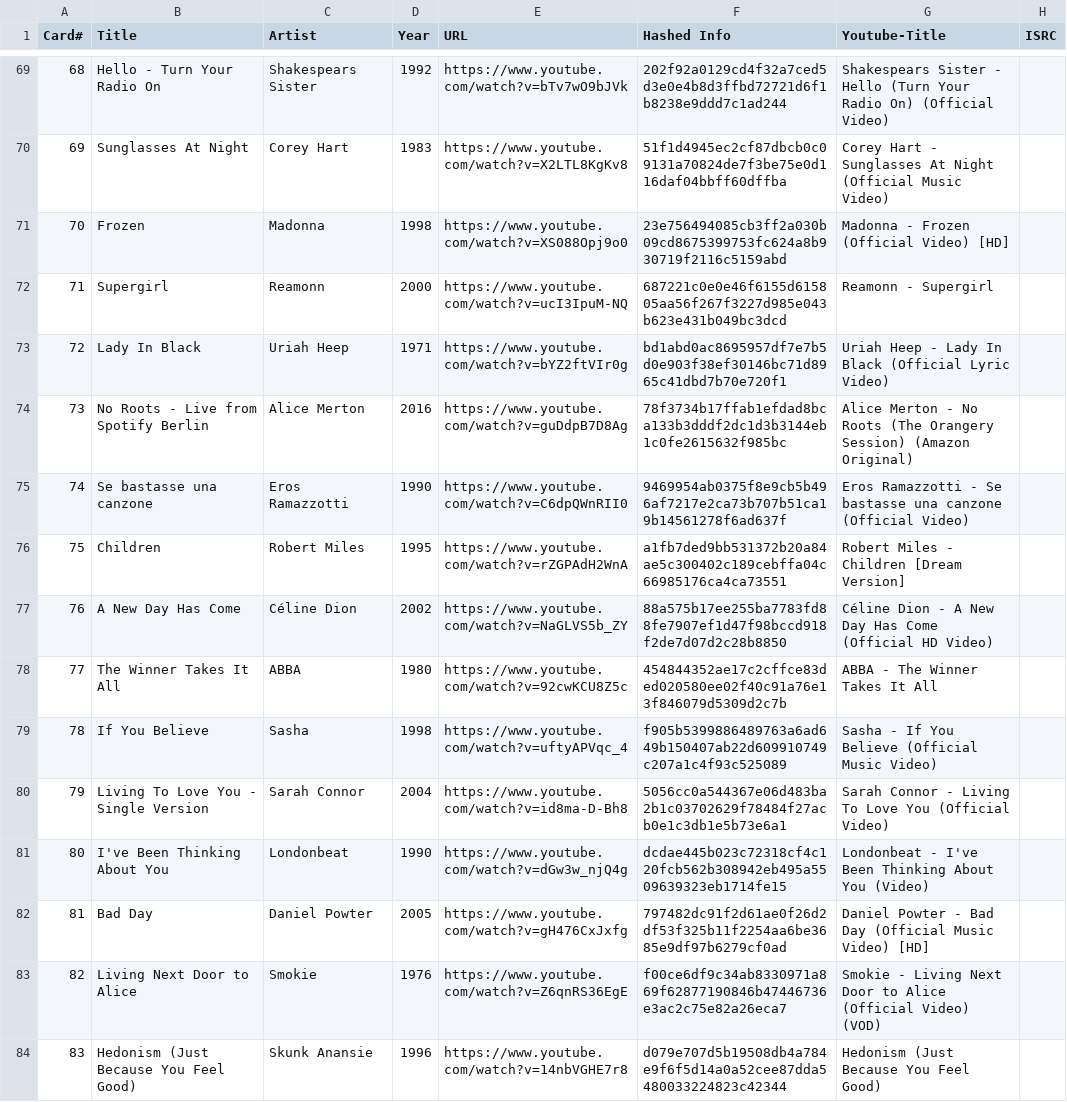
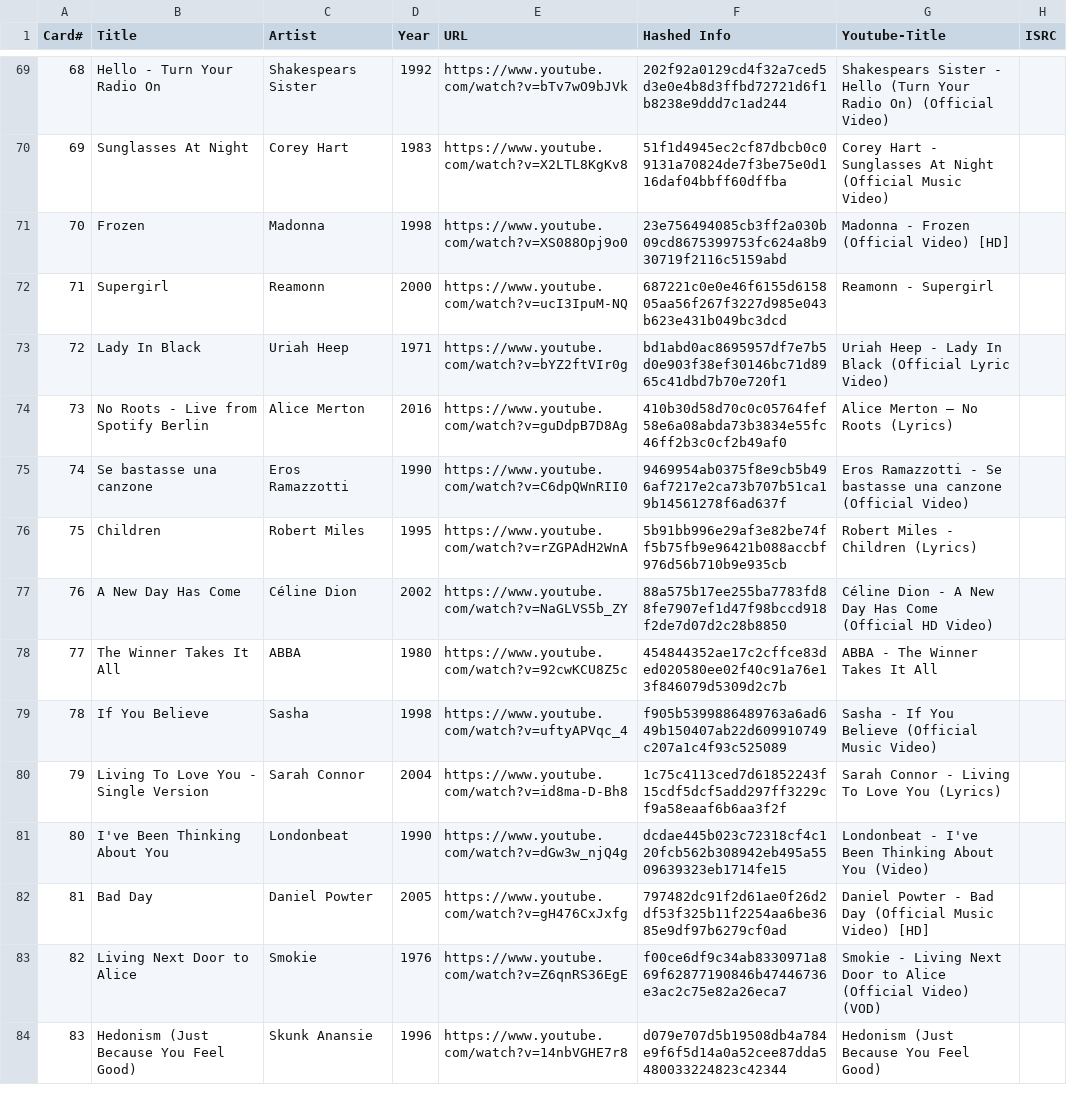
Before and after one commit to andygruber/songseeker-hitster-playlists, a CSV file: hitster-de-aaaa0025.csv, drawn as a sheet; only a part is shown, gaps mark what is left out; the diff covers the shown part only.

```diff
--- a/hitster-de-aaaa0025.csv
+++ b/hitster-de-aaaa0025.csv
@@ -73,5 +73,5 @@ Card#,Title,Artist,Year,URL,Hashed Info,Youtube-Title,ISRC
 72,Lady In Black,Uriah Heep,1971,https://www.youtube.com/watch?v=bYZ2ftVIr0g,bd1abd0ac8695957df7e7b5d0e903f38ef30146bc71d8965c41dbd7b70e720f1,Uriah Heep - Lady In Black (Official Lyric Video),
-73,No Roots - Live from Spotify Berlin,Alice Merton,2016,https://www.youtube.com/watch?v=guDdpB7D8Ag,78f3734b17ffab1efdad8bca133b3dddf2dc1d3b3144eb1c0fe2615632f985bc,Alice Merton - No Roots (The Orangery Session) (Amazon Original),
+73,No Roots - Live from Spotify Berlin,Alice Merton,2016,https://www.youtube.com/watch?v=guDdpB7D8Ag,410b30d58d70c0c05764fef58e6a08abda73b3834e55fc46ff2b3c0cf2b49af0,Alice Merton – No Roots (Lyrics),
 74,Se bastasse una canzone,Eros Ramazzotti,1990,https://www.youtube.com/watch?v=C6dpQWnRII0,9469954ab0375f8e9cb5b496af7217e2ca73b707b51ca19b14561278f6ad637f,Eros Ramazzotti - Se bastasse una canzone (Official Video),
-75,Children,Robert Miles,1995,https://www.youtube.com/watch?v=rZGPAdH2WnA,a1fb7ded9bb531372b20a84ae5c300402c189cebffa04c66985176ca4ca73551,Robert Miles - Children [Dream Version],
+75,Children,Robert Miles,1995,https://www.youtube.com/watch?v=rZGPAdH2WnA,5b91bb996e29af3e82be74ff5b75fb9e96421b088accbf976d56b710b9e935cb,Robert Miles - Children (Lyrics),
 76,A New Day Has Come,Céline Dion,2002,https://www.youtube.com/watch?v=NaGLVS5b_ZY,88a575b17ee255ba7783fd88fe7907ef1d47f98bccd918f2de7d07d2c28b8850,Céline Dion - A New Day Has Come (Official HD Video),
@@ -79,3 +79,3 @@ Card#,Title,Artist,Year,URL,Hashed Info,Youtube-Title,ISRC
 78,If You Believe,Sasha,1998,https://www.youtube.com/watch?v=uftyAPVqc_4,f905b5399886489763a6ad649b150407ab22d609910749c207a1c4f93c525089,Sasha - If You Believe (Official Music Video),
-79,Living To Love You - Single Version,Sarah Connor,2004,https://www.youtube.com/watch?v=id8ma-D-Bh8,5056cc0a544367e06d483ba2b1c03702629f78484f27acb0e1c3db1e5b73e6a1,Sarah Connor - Living To Love You (Official Video),
+79,Living To Love You - Single Version,Sarah Connor,2004,https://www.youtube.com/watch?v=id8ma-D-Bh8,1c75c4113ced7d61852243f15cdf5dcf5add297ff3229cf9a58eaaf6b6aa3f2f,Sarah Connor - Living To Love You (Lyrics),
 80,I've Been Thinking About You,Londonbeat,1990,https://www.youtube.com/watch?v=dGw3w_njQ4g,dcdae445b023c72318cf4c120fcb562b308942eb495a5509639323eb1714fe15,Londonbeat - I've Been Thinking About You (Video),
```
Also changed, not shown: 88 edited cells elsewhere in this file, 2 other files.
